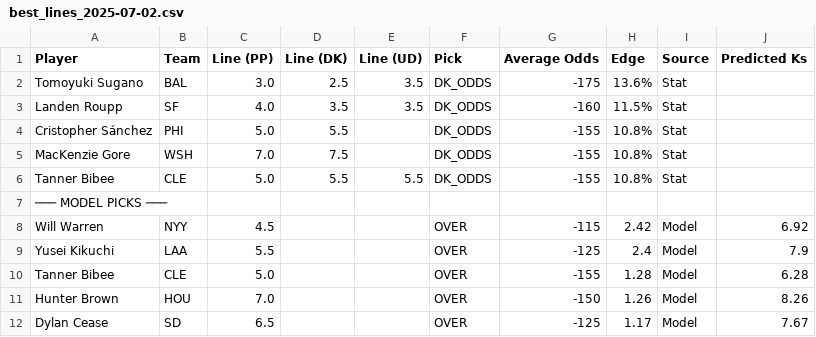
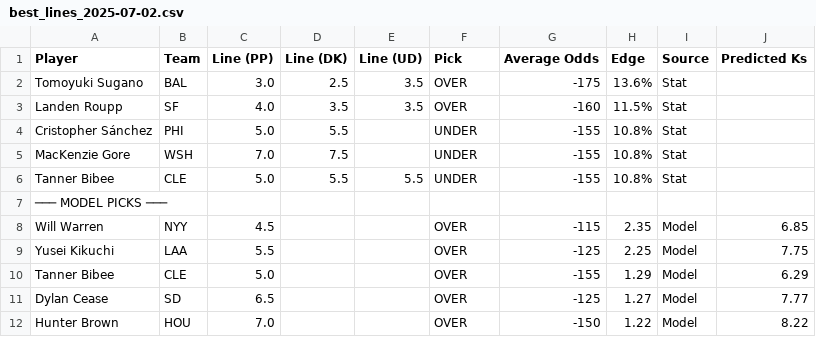
Before and after one commit to atharva-ketkar1/mlb-prop-finder, a CSV file: best_lines/best_lines_2025-07-02.csv, drawn as a sheet.

Commit message:
Fixed pick output

```diff
--- a/best_lines/best_lines_2025-07-02.csv
+++ b/best_lines/best_lines_2025-07-02.csv
@@ -1,12 +1,12 @@
 Player,Team,Line (PP),Line (DK),Line (UD),Pick,Average Odds,Edge,Source,Predicted Ks
-Tomoyuki Sugano,BAL,3.0,2.5,3.5,DK_ODDS,-175,13.6%,Stat,
-Landen Roupp,SF,4.0,3.5,3.5,DK_ODDS,-160,11.5%,Stat,
-Cristopher Sánchez,PHI,5.0,5.5,,DK_ODDS,-155,10.8%,Stat,
-MacKenzie Gore,WSH,7.0,7.5,,DK_ODDS,-155,10.8%,Stat,
-Tanner Bibee,CLE,5.0,5.5,5.5,DK_ODDS,-155,10.8%,Stat,
+Tomoyuki Sugano,BAL,3.0,2.5,3.5,OVER,-175,13.6%,Stat,
+Landen Roupp,SF,4.0,3.5,3.5,OVER,-160,11.5%,Stat,
+Cristopher Sánchez,PHI,5.0,5.5,,UNDER,-155,10.8%,Stat,
+MacKenzie Gore,WSH,7.0,7.5,,UNDER,-155,10.8%,Stat,
+Tanner Bibee,CLE,5.0,5.5,5.5,UNDER,-155,10.8%,Stat,
 ─── MODEL PICKS ───,,,,,,,,,
-Will Warren,NYY,4.5,,,OVER,-115,2.42,Model,6.92
-Yusei Kikuchi,LAA,5.5,,,OVER,-125,2.4,Model,7.9
-Tanner Bibee,CLE,5.0,,,OVER,-155,1.28,Model,6.28
-Hunter Brown,HOU,7.0,,,OVER,-150,1.26,Model,8.26
-Dylan Cease,SD,6.5,,,OVER,-125,1.17,Model,7.67
+Will Warren,NYY,4.5,,,OVER,-115,2.35,Model,6.85
+Yusei Kikuchi,LAA,5.5,,,OVER,-125,2.25,Model,7.75
+Tanner Bibee,CLE,5.0,,,OVER,-155,1.29,Model,6.29
+Dylan Cease,SD,6.5,,,OVER,-125,1.27,Model,7.77
+Hunter Brown,HOU,7.0,,,OVER,-150,1.22,Model,8.22
```
Also changed, not shown: 1 other file.
